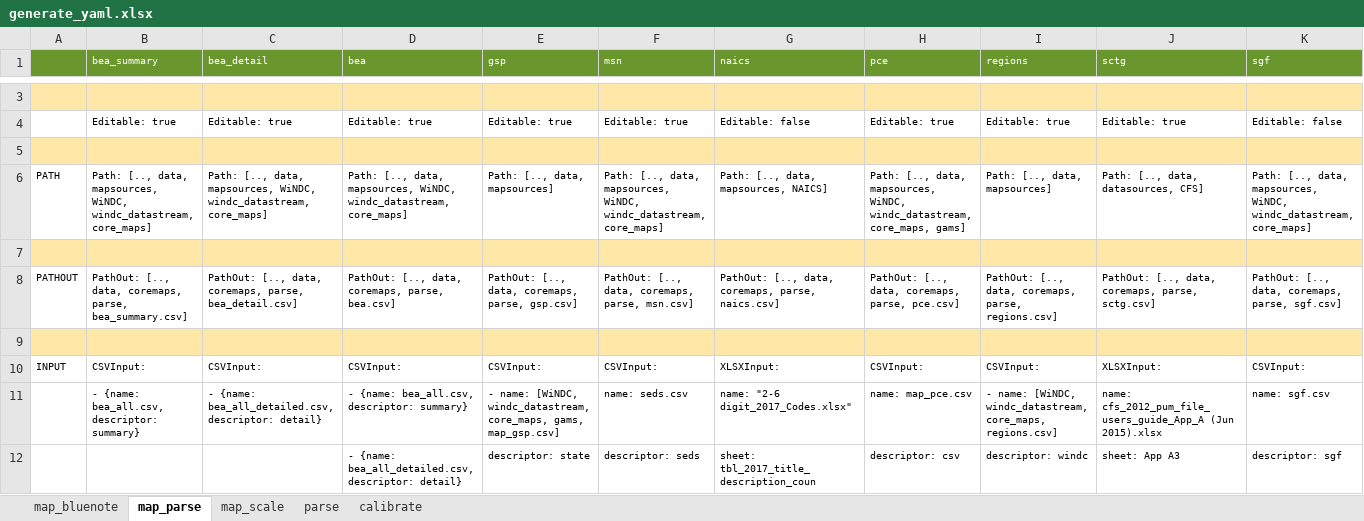
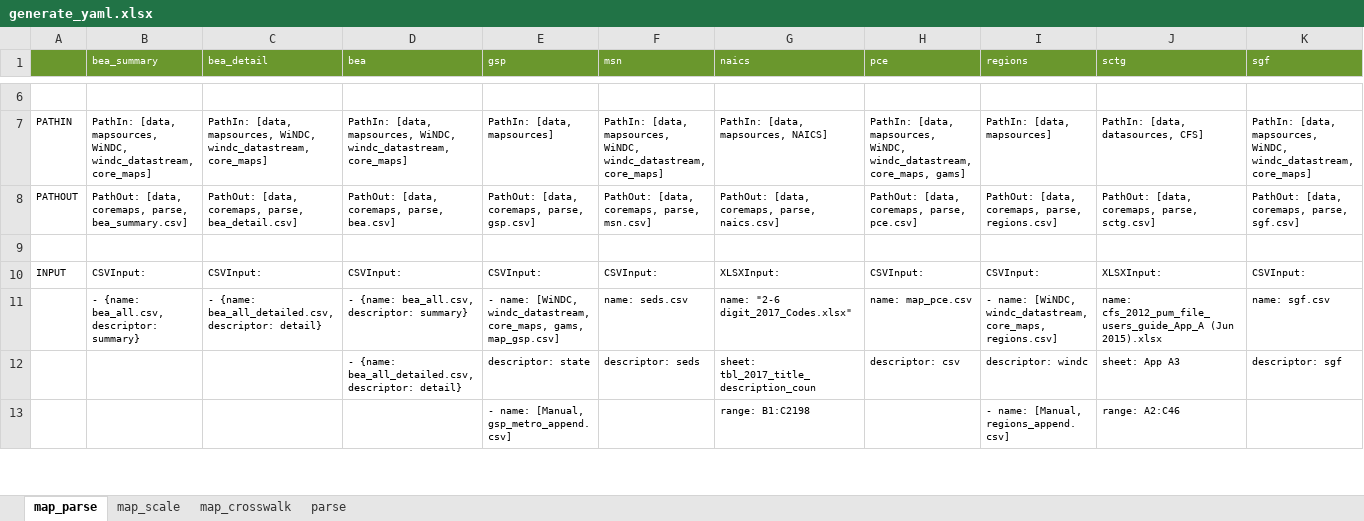
Before and after one commit to NREL/SLiDE, an Excel workbook: data/readfiles/generate_yaml.xlsx, sheet map_parse, drawn as a sheet; only a part is shown, gaps mark what is left out; the shorter side is filled out with more unchanged rows; values as stored, in another font and other column widths than the file's, no borders; conditional formats not drawn; removed rows and columns are numbered as before the commit, all else as after; rows hold the shown columns only; the diff covers the shown part only; the diff names each change by its address in the sheet, - before the commit and + after, or states it on an @@ line.

```diff
--- a/data/readfiles/generate_yaml.xlsx (sheet map_parse)
+++ b/data/readfiles/generate_yaml.xlsx (sheet map_parse)
-sheet tab: calibrate
+sheet tab: map_crosswalk
@@ sheet tab hidden: map_bluenote @@
@@ sheet tab order changed: map_parse | map_scale | map_crosswalk | parse @@
-A6:K6 fill: #FFE7A8
+A6:K6 fill: none
-row 4:  | Editable: true | Editable: true | Editable: true | Editable: true | Editable: true | Editable: false | Editable: true | Editable: true | Editable: true | Editable: false
-row 5: (empty)
-A7: PATH
+A7: PATHIN
-B7 (bea_summary): Path: [.., data, mapsources, WiNDC,…
+B7 (bea_summary): PathIn: [data, mapsources, WiNDC,…
-C7 (bea_detail): Path: [.., data, mapsources, WiNDC,…
+C7 (bea_detail): PathIn: [data, mapsources, WiNDC,…
-D7 (bea): Path: [.., data, mapsources, WiNDC,…
+D7 (bea): PathIn: [data, mapsources, WiNDC,…
-E7 (gsp): Path: [.., data, mapsources]
+E7 (gsp): PathIn: [data, mapsources]
-F7 (msn): Path: [.., data, mapsources, WiNDC,…
+F7 (msn): PathIn: [data, mapsources, WiNDC,…
-G7 (naics): Path: [.., data, mapsources, NAICS]
+G7 (naics): PathIn: [data, mapsources, NAICS]
-H7 (pce): Path: [.., data, mapsources, WiNDC,…
+H7 (pce): PathIn: [data, mapsources, WiNDC,…
-I7 (regions): Path: [.., data, mapsources]
+I7 (regions): PathIn: [data, mapsources]
-J7 (sctg): Path: [.., data, datasources, CFS]
+J7 (sctg): PathIn: [data, datasources, CFS]
-K7 (sgf): Path: [.., data, mapsources, WiNDC,…
+K7 (sgf): PathIn: [data, mapsources, WiNDC,…
-row 7: (empty)
-B8 (bea_summary): PathOut: [.., data, coremaps, parse,…
+B8 (bea_summary): PathOut: [data, coremaps, parse,…
-C8 (bea_detail): PathOut: [.., data, coremaps, parse,…
+C8 (bea_detail): PathOut: [data, coremaps, parse,…
-D8 (bea): PathOut: [.., data, coremaps, parse, bea.csv]
+D8 (bea): PathOut: [data, coremaps, parse, bea.csv]
-E8 (gsp): PathOut: [.., data, coremaps, parse, gsp.csv]
+E8 (gsp): PathOut: [data, coremaps, parse, gsp.csv]
-F8 (msn): PathOut: [.., data, coremaps, parse, msn.csv]
+F8 (msn): PathOut: [data, coremaps, parse, msn.csv]
-G8 (naics): PathOut: [.., data, coremaps, parse, naics.csv]
+G8 (naics): PathOut: [data, coremaps, parse, naics.csv]
-H8 (pce): PathOut: [.., data, coremaps, parse, pce.csv]
+H8 (pce): PathOut: [data, coremaps, parse, pce.csv]
-I8 (regions): PathOut: [.., data, coremaps, parse,…
+I8 (regions): PathOut: [data, coremaps, parse,…
-J8 (sctg): PathOut: [.., data, coremaps, parse, sctg.csv]
+J8 (sctg): PathOut: [data, coremaps, parse, sctg.csv]
-K8 (sgf): PathOut: [.., data, coremaps, parse, sgf.csv]
+K8 (sgf): PathOut: [data, coremaps, parse, sgf.csv]
-A9:K9 fill: #FFE7A8
+A9:K9 fill: none
```
Also changed, not shown: 15 added rows, 16 removed rows, 48 edited cells and cell formats elsewhere in this sheet, sheet parse, sheet map_crosswalk, sheet map_scale, formulas that keep their value.
